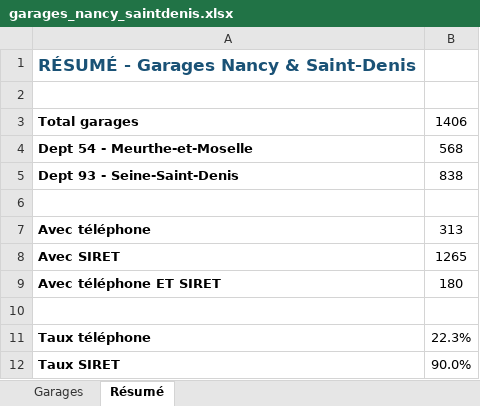
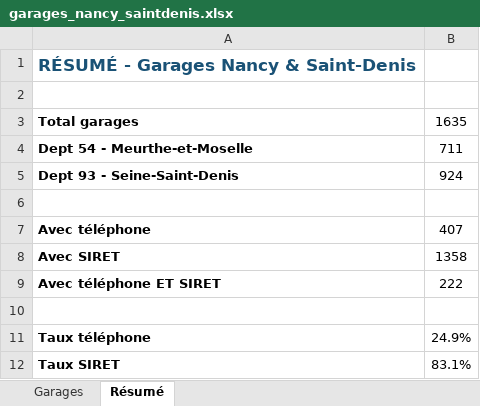
Before and after one commit to Nelson18062003/Website01, an Excel workbook: garages_nancy_saintdenis.xlsx, sheet Résumé, drawn as a sheet; values as stored, in another font and other column widths than the file's, no borders; the diff names each change by its address in the sheet, - before the commit and + after, or states it on an @@ line.

```diff
--- a/garages_nancy_saintdenis.xlsx (sheet Résumé)
+++ b/garages_nancy_saintdenis.xlsx (sheet Résumé)
-B3: 1406
+B3: 1635
-B4: 568
+B4: 711
-B5: 838
+B5: 924
-B7: 313
+B7: 407
-B8: 1265
+B8: 1358
-B9: 180
+B9: 222
-B11: 22.3%
+B11: 24.9%
-B12: 90.0%
+B12: 83.1%
```
Also changed, not shown: sheet Garages, 3 other files.
